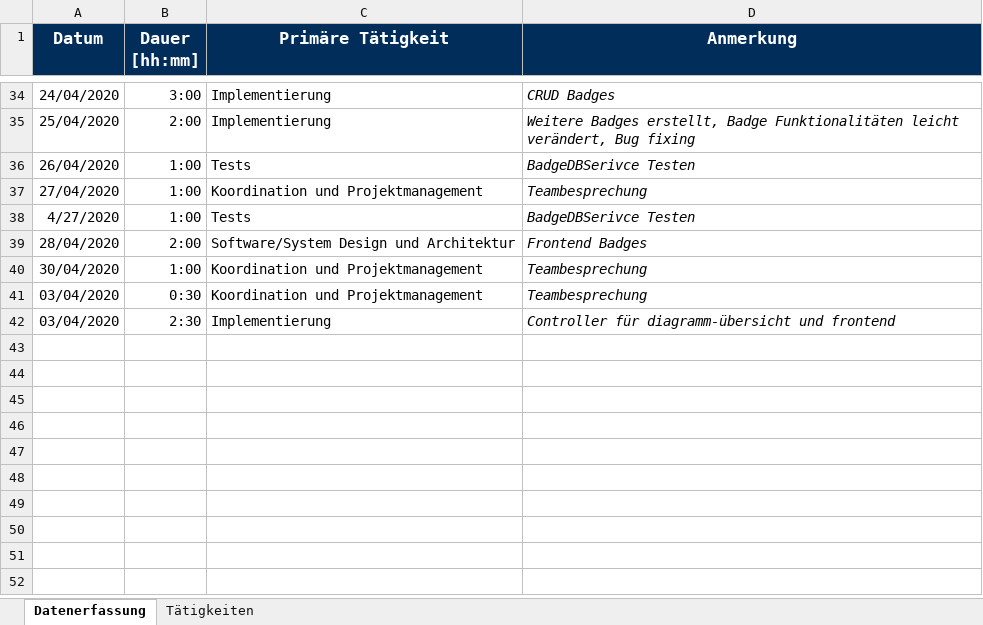
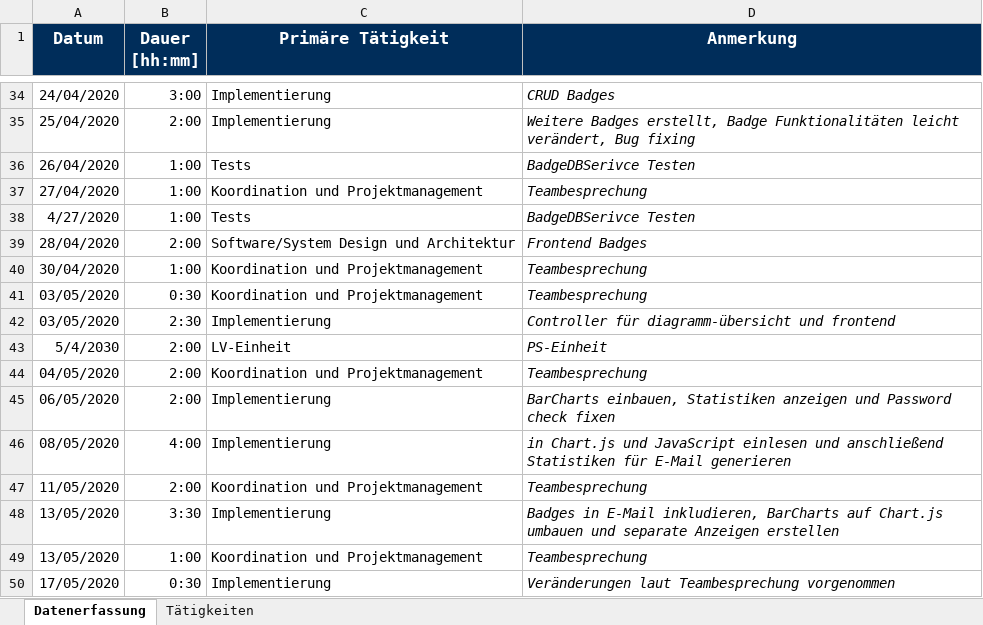
Before and after one commit to georg-wenzel/prodiga-IoT, an Excel workbook: docs/Timesheets/Timesheet-Laura-Geiger.xlsx, sheet Datenerfassung, drawn as a sheet; only a part is shown, gaps mark what is left out; values as stored, in another font and other column widths than the file's, no borders; the diff names each change by its address in the sheet, - before the commit and + after, or states it on an @@ line.

Commit message:
updated Timesheet-Laura-Geiger.xlsx

```diff
--- a/docs/Timesheets/Timesheet-Laura-Geiger.xlsx (sheet Datenerfassung)
+++ b/docs/Timesheets/Timesheet-Laura-Geiger.xlsx (sheet Datenerfassung)
-A41:A42 (Datum): 03/04/2020
+A41:A42 (Datum): 03/05/2020
+row 43: 5/4/2030 | 2:00 | LV-Einheit | PS-Einheit
+row 44: 04/05/2020 | 2:00 | Koordination und Projektmanagement | Teambesprechung
+row 45: 06/05/2020 | 2:00 | Implementierung | BarCharts einbauen, Statistiken anzeigen und Password check fixen
+row 46: 08/05/2020 | 4:00 | Implementierung | in Chart.js und JavaScript einlesen und anschließend Statistiken für E-Mail generieren
+row 47: 11/05/2020 | 2:00 | Koordination und Projektmanagement | Teambesprechung
+row 48: 13/05/2020 | 3:30 | Implementierung | Badges in E-Mail inkludieren, BarCharts auf Chart.js umbauen und separate Anzeigen erstellen
+row 49: 13/05/2020 | 1:00 | Koordination und Projektmanagement | Teambesprechung
+row 50: 17/05/2020 | 0:30 | Implementierung | Veränderungen laut Teambesprechung vorgenommen
```
